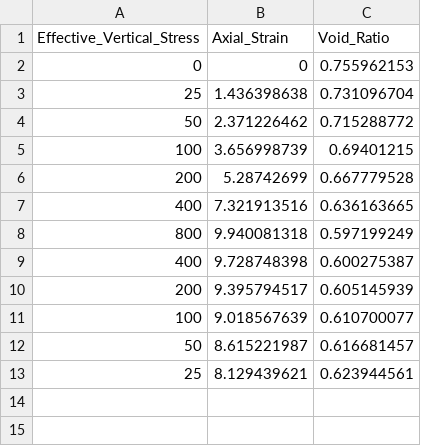
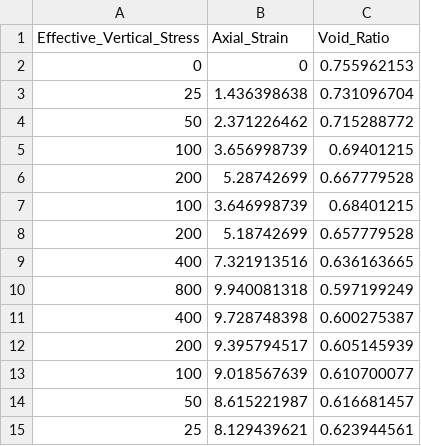
Before and after one commit to ran61/Conso, a CSV file: hcp 1 1000.csv, drawn as a sheet.

Commit message:
Update hcp 1 1000.csv

```diff
--- a/hcp 1 1000.csv
+++ b/hcp 1 1000.csv
@@ -6,2 +6,4 @@ Effective_Vertical_Stress,Axial_Strain,Void_Ratio
 200,5.28742699,0.667779528
+100,3.646998739,0.68401215
+200,5.18742699,0.657779528
 400,7.321913516,0.636163665
```
